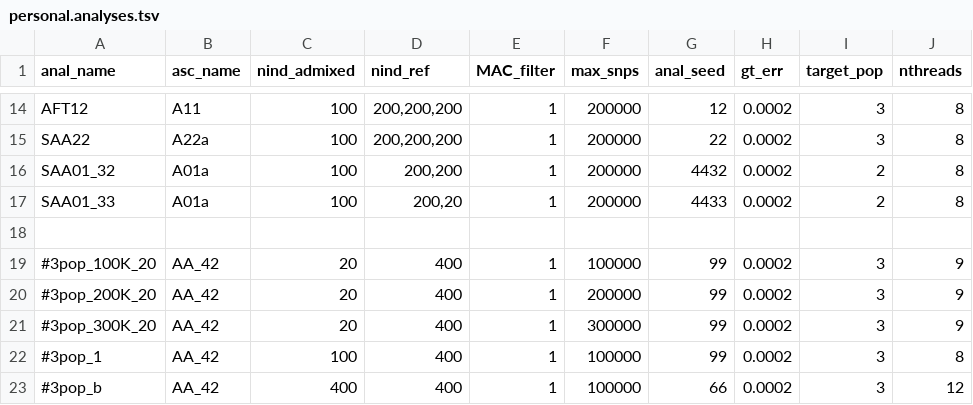
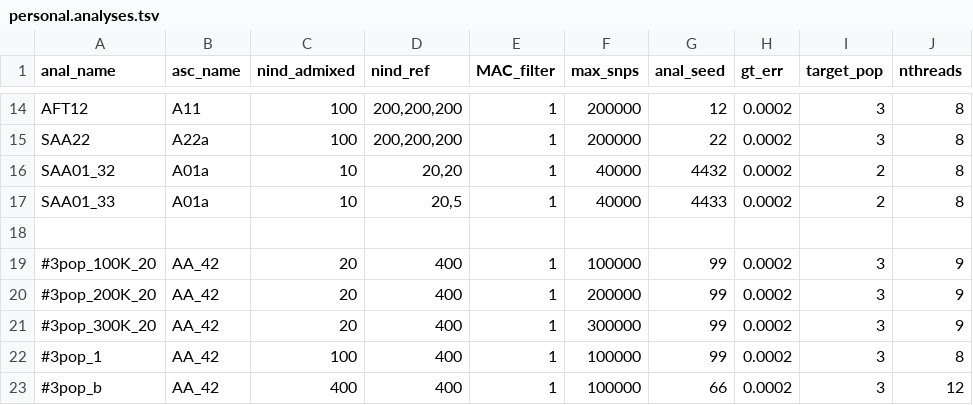
Before and after one commit to rwaples/lai-sim, a TSV file: config/personal.analyses.tsv, drawn as a sheet; only a part is shown, gaps mark what is left out.

```diff
--- a/config/personal.analyses.tsv
+++ b/config/personal.analyses.tsv
@@ -15,4 +15,4 @@ AFT12	A11	100	200,200,200	1	200000	12	0.0002	3	8
 SAA22	A22a	100	200,200,200	1	200000	22	0.0002	3	8
-SAA01_32	A01a	100	200,200	1	200000	4432	0.0002	2	8
-SAA01_33	A01a	100	200,20	1	200000	4433	0.0002	2	8
+SAA01_32	A01a	10	20,20	1	40000	4432	0.0002	2	8
+SAA01_33	A01a	10	20,5	1	40000	4433	0.0002	2	8
 
```
Also changed, not shown: 5 other files.
